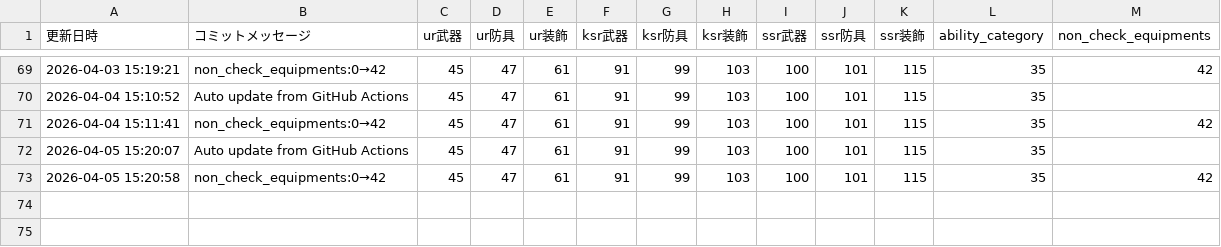
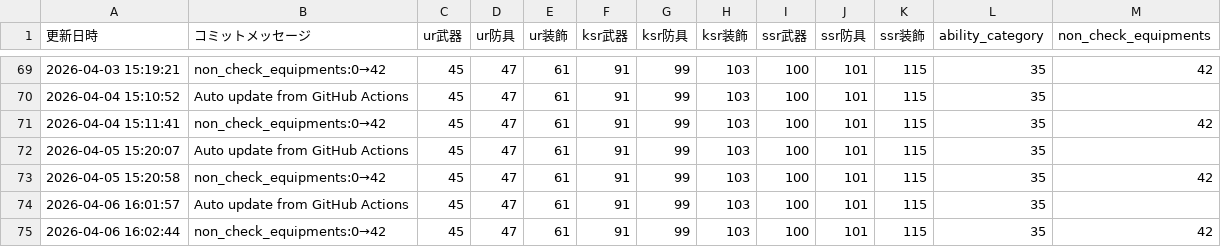
Before and after one commit to apricot496/ryuon_equipment0825, a CSV file: load_log.csv, drawn as a sheet; only a part is shown, gaps mark what is left out; the diff names each change by its address in the sheet, - before the commit and + after, or states it on an @@ line.

```diff
--- a/load_log.csv
+++ b/load_log.csv
+row 74: 2026-04-06 16:01:57 | Auto update from GitHub Actions | 45 | 47 | 61 | 91 | 99 | 103 | 100 | 101 | 115 | 35
+row 75: 2026-04-06 16:02:44 | non_check_equipments:0→42 | 45 | 47 | 61 | 91 | 99 | 103 | 100 | 101 | 115 | 35 | 42
```
Also changed, not shown: 1 other file.
